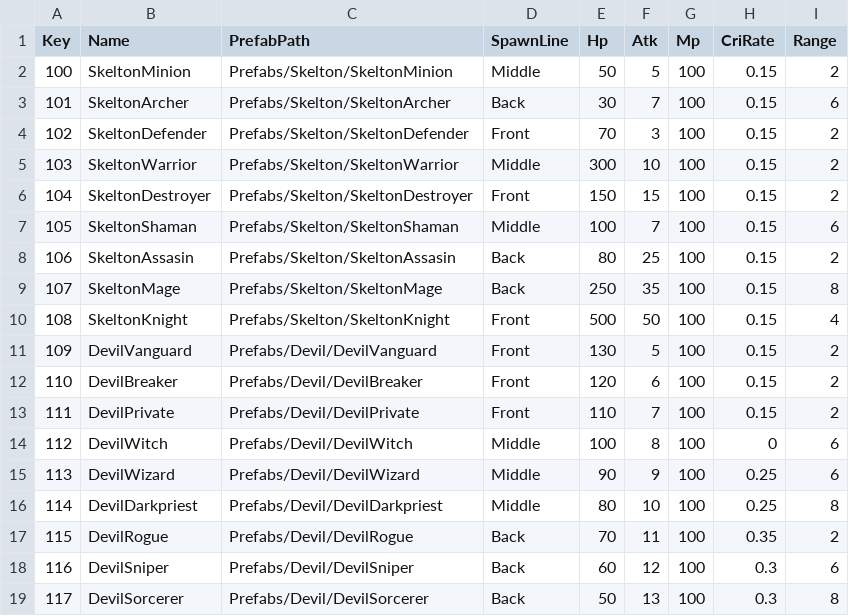
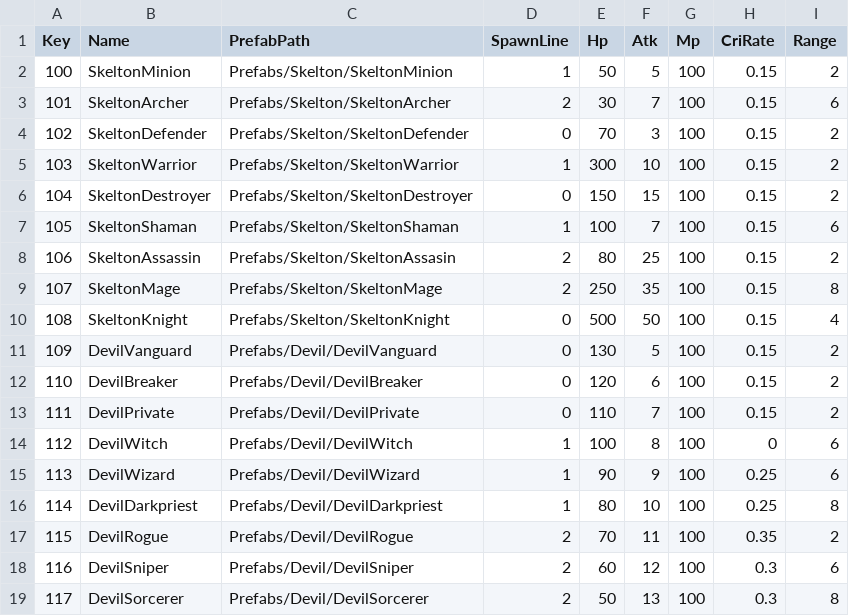
Before and after one commit to sh98923/seonan_Trickal, a CSV file: Assets/Resources/Tables/MonsterTable.csv, drawn as a sheet.

```diff
--- a/Assets/Resources/Tables/MonsterTable.csv
+++ b/Assets/Resources/Tables/MonsterTable.csv
@@ -1,19 +1,19 @@
 Key,Name,PrefabPath,SpawnLine,Hp,Atk,Mp,CriRate,Range
-100,SkeltonMinion,Prefabs/Skelton/SkeltonMinion,Middle,50,5,100,0.15,2
-101,SkeltonArcher,Prefabs/Skelton/SkeltonArcher,Back,30,7,100,0.15,6
-102,SkeltonDefender,Prefabs/Skelton/SkeltonDefender,Front,70,3,100,0.15,2
-103,SkeltonWarrior,Prefabs/Skelton/SkeltonWarrior,Middle,300,10,100,0.15,2
-104,SkeltonDestroyer,Prefabs/Skelton/SkeltonDestroyer,Front,150,15,100,0.15,2
-105,SkeltonShaman,Prefabs/Skelton/SkeltonShaman,Middle,100,7,100,0.15,6
-106,SkeltonAssasin,Prefabs/Skelton/SkeltonAssasin,Back,80,25,100,0.15,2
-107,SkeltonMage,Prefabs/Skelton/SkeltonMage,Back,250,35,100,0.15,8
-108,SkeltonKnight,Prefabs/Skelton/SkeltonKnight,Front,500,50,100,0.15,4
-109,DevilVanguard,Prefabs/Devil/DevilVanguard,Front,130,5,100,0.15,2
-110,DevilBreaker,Prefabs/Devil/DevilBreaker,Front,120,6,100,0.15,2
-111,DevilPrivate,Prefabs/Devil/DevilPrivate,Front,110,7,100,0.15,2
-112,DevilWitch,Prefabs/Devil/DevilWitch,Middle,100,8,100,0,6
-113,DevilWizard,Prefabs/Devil/DevilWizard,Middle,90,9,100,0.25,6
-114,DevilDarkpriest,Prefabs/Devil/DevilDarkpriest,Middle,80,10,100,0.25,8
-115,DevilRogue,Prefabs/Devil/DevilRogue,Back,70,11,100,0.35,2
-116,DevilSniper,Prefabs/Devil/DevilSniper,Back,60,12,100,0.3,6
-117,DevilSorcerer,Prefabs/Devil/DevilSorcerer,Back,50,13,100,0.3,8
+100,SkeltonMinion,Prefabs/Skelton/SkeltonMinion,1,50,5,100,0.15,2
+101,SkeltonArcher,Prefabs/Skelton/SkeltonArcher,2,30,7,100,0.15,6
+102,SkeltonDefender,Prefabs/Skelton/SkeltonDefender,0,70,3,100,0.15,2
+103,SkeltonWarrior,Prefabs/Skelton/SkeltonWarrior,1,300,10,100,0.15,2
+104,SkeltonDestroyer,Prefabs/Skelton/SkeltonDestroyer,0,150,15,100,0.15,2
+105,SkeltonShaman,Prefabs/Skelton/SkeltonShaman,1,100,7,100,0.15,6
+106,SkeltonAssassin,Prefabs/Skelton/SkeltonAssasin,2,80,25,100,0.15,2
+107,SkeltonMage,Prefabs/Skelton/SkeltonMage,2,250,35,100,0.15,8
+108,SkeltonKnight,Prefabs/Skelton/SkeltonKnight,0,500,50,100,0.15,4
+109,DevilVanguard,Prefabs/Devil/DevilVanguard,0,130,5,100,0.15,2
+110,DevilBreaker,Prefabs/Devil/DevilBreaker,0,120,6,100,0.15,2
+111,DevilPrivate,Prefabs/Devil/DevilPrivate,0,110,7,100,0.15,2
+112,DevilWitch,Prefabs/Devil/DevilWitch,1,100,8,100,0,6
+113,DevilWizard,Prefabs/Devil/DevilWizard,1,90,9,100,0.25,6
+114,DevilDarkpriest,Prefabs/Devil/DevilDarkpriest,1,80,10,100,0.25,8
+115,DevilRogue,Prefabs/Devil/DevilRogue,2,70,11,100,0.35,2
+116,DevilSniper,Prefabs/Devil/DevilSniper,2,60,12,100,0.3,6
+117,DevilSorcerer,Prefabs/Devil/DevilSorcerer,2,50,13,100,0.3,8
```
Also changed, not shown: Assets/Resources/Tables/PlayableTable.csv, Assets/Resources/Tables/SpawnPointTable.csv, 30 other files.
